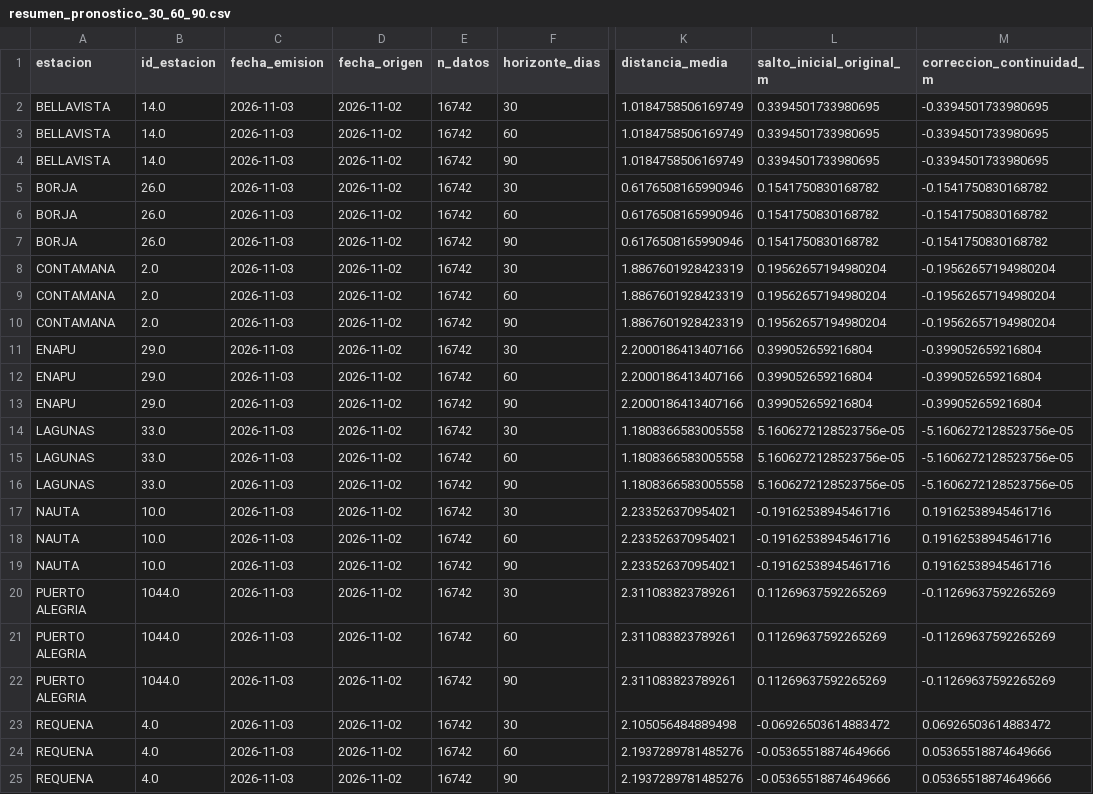
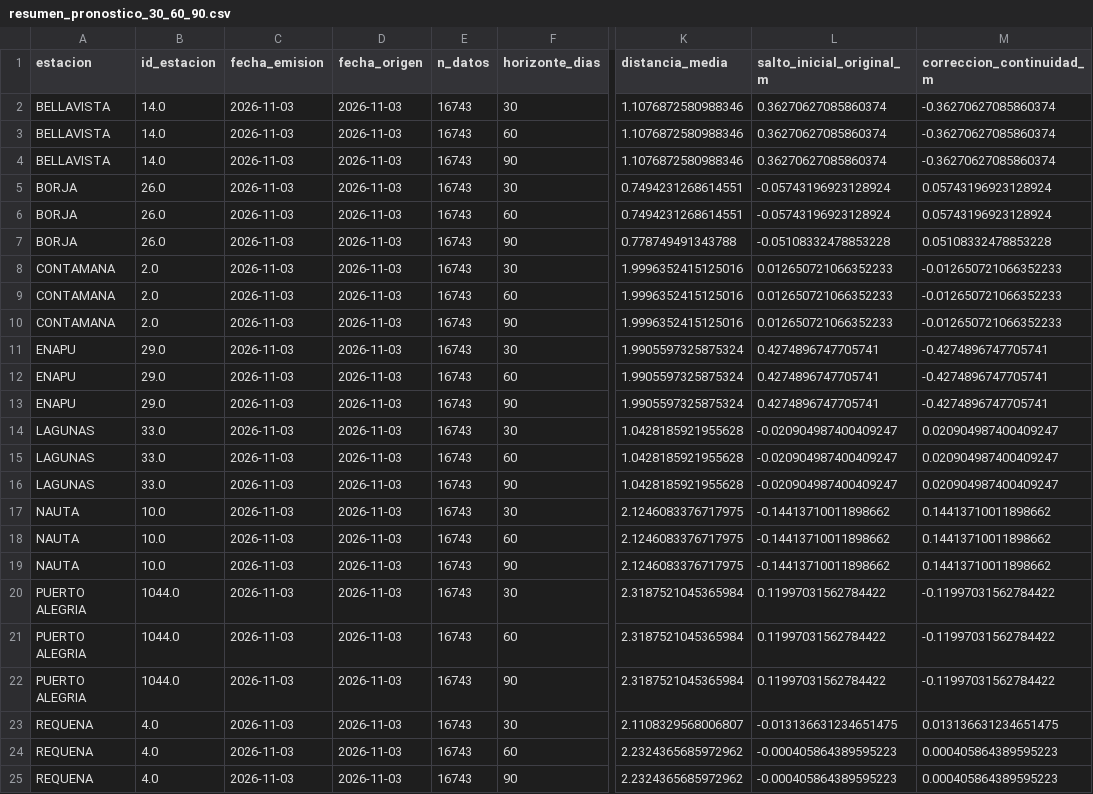
Before and after one commit to KURONO23/LoretoNivelesaCaudales, a CSV file: backend/predicciones_30_60_90/output/resumen_pronostico_30_60_90.csv, drawn as a sheet; only a part is shown, gaps mark what is left out; the diff covers the shown part only; the diff names each change by its address in the sheet, - before the commit and + after, or states it on an @@ line.

```diff
--- a/backend/predicciones_30_60_90/output/resumen_pronostico_30_60_90.csv
+++ b/backend/predicciones_30_60_90/output/resumen_pronostico_30_60_90.csv
-D2:D25 (fecha_origen): 2026-11-02
+D2:D25 (fecha_origen): 2026-11-03
-E2:E25 (n_datos): 16742
+E2:E25 (n_datos): 16743
-K2:K4 (distancia_media): 1.0184758506169749
+K2:K4 (distancia_media): 1.1076872580988346
-L2:L4 (salto_inicial_original_m): 0.3394501733980695
+L2:L4 (salto_inicial_original_m): 0.36270627085860374
-M2:M4 (correccion_continuidad_m): -0.3394501733980695
+M2:M4 (correccion_continuidad_m): -0.36270627085860374
-K5:K6 (distancia_media): 0.6176508165990946
+K5:K6 (distancia_media): 0.7494231268614551
-L5:L6 (salto_inicial_original_m): 0.1541750830168782
+L5:L6 (salto_inicial_original_m): -0.05743196923128924
-M5:M6 (correccion_continuidad_m): -0.1541750830168782
+M5:M6 (correccion_continuidad_m): 0.05743196923128924
-K7 (distancia_media): 0.6176508165990946
+K7 (distancia_media): 0.778749491343788
-L7 (salto_inicial_original_m): 0.1541750830168782
+L7 (salto_inicial_original_m): -0.05108332478853228
-M7 (correccion_continuidad_m): -0.1541750830168782
+M7 (correccion_continuidad_m): 0.05108332478853228
-K8:K10 (distancia_media): 1.8867601928423319
+K8:K10 (distancia_media): 1.9996352415125016
-L8:L10 (salto_inicial_original_m): 0.19562657194980204
+L8:L10 (salto_inicial_original_m): 0.012650721066352233
-M8:M10 (correccion_continuidad_m): -0.19562657194980204
+M8:M10 (correccion_continuidad_m): -0.012650721066352233
-K11:K13 (distancia_media): 2.2000186413407166
+K11:K13 (distancia_media): 1.9905597325875324
-L11:L13 (salto_inicial_original_m): 0.399052659216804
+L11:L13 (salto_inicial_original_m): 0.4274896747705741
-M11:M13 (correccion_continuidad_m): -0.399052659216804
+M11:M13 (correccion_continuidad_m): -0.4274896747705741
-K14:K16 (distancia_media): 1.1808366583005558
+K14:K16 (distancia_media): 1.0428185921955628
-L14:L16 (salto_inicial_original_m): 5.1606272128523756e-05
+L14:L16 (salto_inicial_original_m): -0.020904987400409247
-M14:M16 (correccion_continuidad_m): -5.1606272128523756e-05
+M14:M16 (correccion_continuidad_m): 0.020904987400409247
-K17:K19 (distancia_media): 2.233526370954021
+K17:K19 (distancia_media): 2.1246083376717975
-L17:L19 (salto_inicial_original_m): -0.19162538945461716
+L17:L19 (salto_inicial_original_m): -0.14413710011898662
-M17:M19 (correccion_continuidad_m): 0.19162538945461716
+M17:M19 (correccion_continuidad_m): 0.14413710011898662
-K20:K22 (distancia_media): 2.311083823789261
+K20:K22 (distancia_media): 2.3187521045365984
-L20:L22 (salto_inicial_original_m): 0.11269637592265269
+L20:L22 (salto_inicial_original_m): 0.11997031562784422
-M20:M22 (correccion_continuidad_m): -0.11269637592265269
+M20:M22 (correccion_continuidad_m): -0.11997031562784422
-K23 (distancia_media): 2.105056484889498
+K23 (distancia_media): 2.1108329568006807
-L23 (salto_inicial_original_m): -0.06926503614883472
+L23 (salto_inicial_original_m): -0.013136631234651475
-M23 (correccion_continuidad_m): 0.06926503614883472
+M23 (correccion_continuidad_m): 0.013136631234651475
-K24:K25 (distancia_media): 2.1937289781485276
+K24:K25 (distancia_media): 2.2324365685972962
-L24:L25 (salto_inicial_original_m): -0.05365518874649666
+L24:L25 (salto_inicial_original_m): -0.000405864389595223
-M24:M25 (correccion_continuidad_m): 0.05365518874649666
+M24:M25 (correccion_continuidad_m): 0.000405864389595223
```
Also changed, not shown: 60 edited cells elsewhere in this file, backend/predicciones_30_60_90/output/pronostico_30_60_90_actual.csv, backend/predicciones_30_60_90/output/pronostico_30_60_90_dtw_actual.csv, 6 other files.
